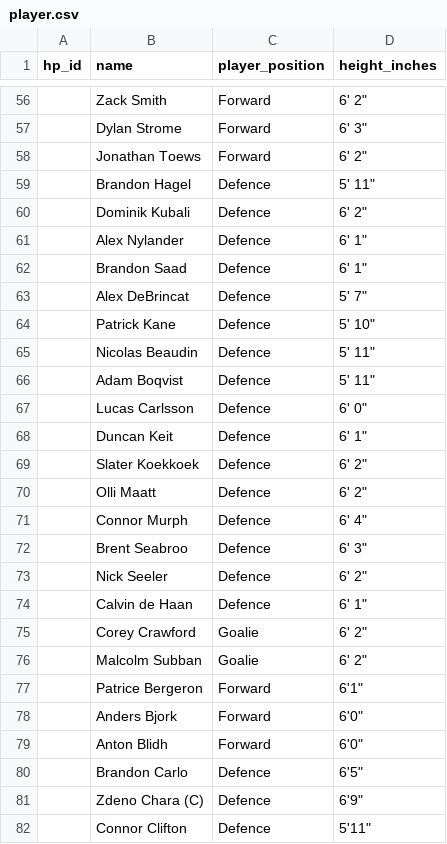
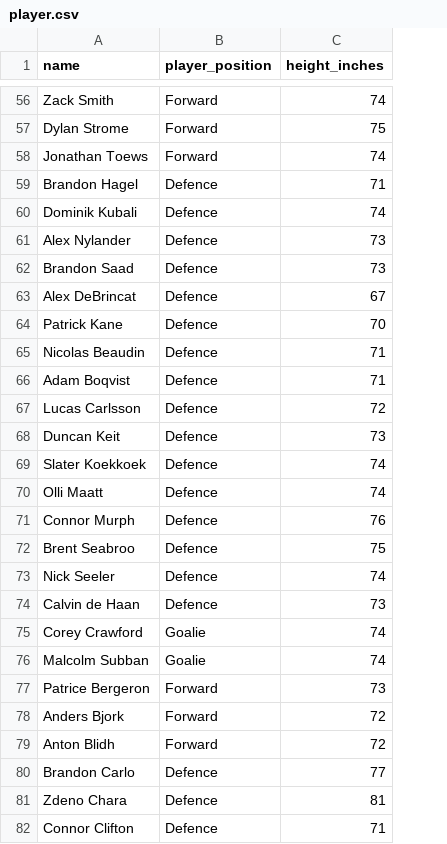
Before and after one commit to fariiaakh/INF1343, a CSV file: A1/player.csv, drawn as a sheet; only a part is shown, gaps mark what is left out; removed rows and columns are numbered as before the commit, all else as after; the diff covers the shown part only; the diff names each change by its address in the sheet, - before the commit and + after, or states it on an @@ line.

Commit message:
tweak hp, player
remove chara's (c) designator, add fake bdays to coaches

```diff
--- a/A1/player.csv
+++ b/A1/player.csv
-column A (hp_id), empty
-C56 (height_inches): 6' 2"
+C56 (height_inches): 74
-C57 (height_inches): 6' 3"
+C57 (height_inches): 75
-C58 (height_inches): 6' 2"
+C58 (height_inches): 74
-C59 (height_inches): 5' 11"
+C59 (height_inches): 71
-C60 (height_inches): 6' 2"
+C60 (height_inches): 74
-C61:C62 (height_inches): 6' 1"
+C61:C62 (height_inches): 73
-C63 (height_inches): 5' 7"
+C63 (height_inches): 67
-C64 (height_inches): 5' 10"
+C64 (height_inches): 70
-C65:C66 (height_inches): 5' 11"
+C65:C66 (height_inches): 71
-C67 (height_inches): 6' 0"
+C67 (height_inches): 72
-C68 (height_inches): 6' 1"
+C68 (height_inches): 73
-C69:C70 (height_inches): 6' 2"
+C69:C70 (height_inches): 74
-C71 (height_inches): 6' 4"
+C71 (height_inches): 76
-C72 (height_inches): 6' 3"
+C72 (height_inches): 75
-C73 (height_inches): 6' 2"
+C73 (height_inches): 74
-C74 (height_inches): 6' 1"
+C74 (height_inches): 73
-C75:C76 (height_inches): 6' 2"
+C75:C76 (height_inches): 74
-C77 (height_inches): 6'1"
+C77 (height_inches): 73
-C78:C79 (height_inches): 6'0"
+C78:C79 (height_inches): 72
-C80 (height_inches): 6'5"
+C80 (height_inches): 77
-A81 (name): Zdeno Chara (C)
+A81 (name): Zdeno Chara
-C81 (height_inches): 6'9"
+C81 (height_inches): 81
-C82 (height_inches): 5'11"
+C82 (height_inches): 71
```
Also changed, not shown: 119 edited cells elsewhere in this file, A1/hp.csv.
